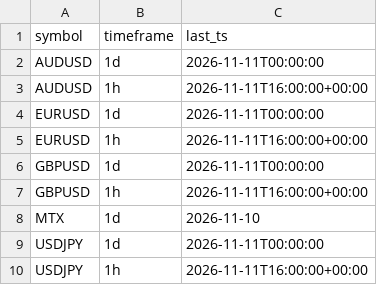
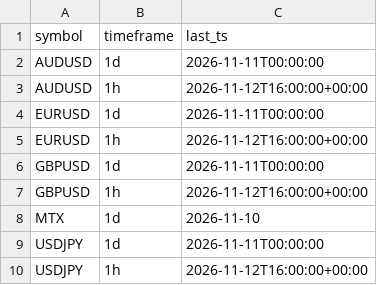
Before and after one commit to daniel17857-web/tide-paper-trader, a CSV file: state/cursor.csv, drawn as a sheet.

```diff
--- a/state/cursor.csv
+++ b/state/cursor.csv
@@ -2,9 +2,9 @@ symbol,timeframe,last_ts
 AUDUSD,1d,2026-11-11T00:00:00
-AUDUSD,1h,2026-11-11T16:00:00+00:00
+AUDUSD,1h,2026-11-12T16:00:00+00:00
 EURUSD,1d,2026-11-11T00:00:00
-EURUSD,1h,2026-11-11T16:00:00+00:00
+EURUSD,1h,2026-11-12T16:00:00+00:00
 GBPUSD,1d,2026-11-11T00:00:00
-GBPUSD,1h,2026-11-11T16:00:00+00:00
+GBPUSD,1h,2026-11-12T16:00:00+00:00
 MTX,1d,2026-11-10
 USDJPY,1d,2026-11-11T00:00:00
-USDJPY,1h,2026-11-11T16:00:00+00:00
+USDJPY,1h,2026-11-12T16:00:00+00:00
```
Also changed, not shown: data/fx_AUDUSD_1h.csv, data/fx_EURUSD_1h.csv, 4 other files.
